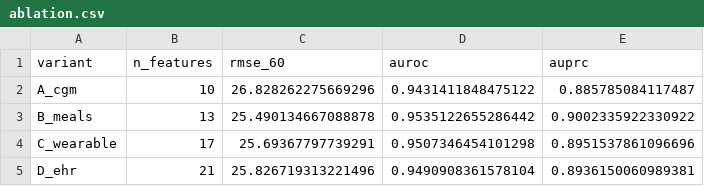
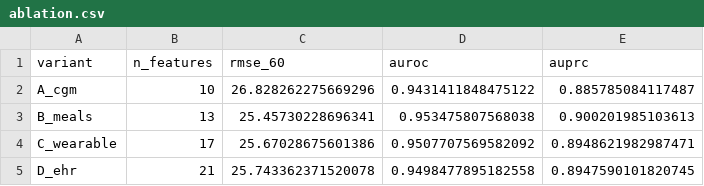
Before and after one commit to RUSHI-KOLLA/Digital-Twin-Challenge, a CSV file: results/ablation.csv, drawn as a sheet.

```diff
--- a/results/ablation.csv
+++ b/results/ablation.csv
@@ -2,4 +2,4 @@ variant,n_features,rmse_60,auroc,auprc
 A_cgm,10,26.828262275669296,0.9431411848475122,0.885785084117487
-B_meals,13,25.490134667088878,0.9535122655286442,0.9002335922330922
-C_wearable,17,25.69367797739291,0.9507346454101298,0.8951537861096696
-D_ehr,21,25.826719313221496,0.9490908361578104,0.8936150060989381
+B_meals,13,25.45730228696341,0.953475807568038,0.900201985103613
+C_wearable,17,25.67028675601386,0.9507707569582092,0.8948621982987471
+D_ehr,21,25.743362371520078,0.9498477895182558,0.8947590101820745
```
Also changed, not shown: results/triage.csv, 24 other files.
